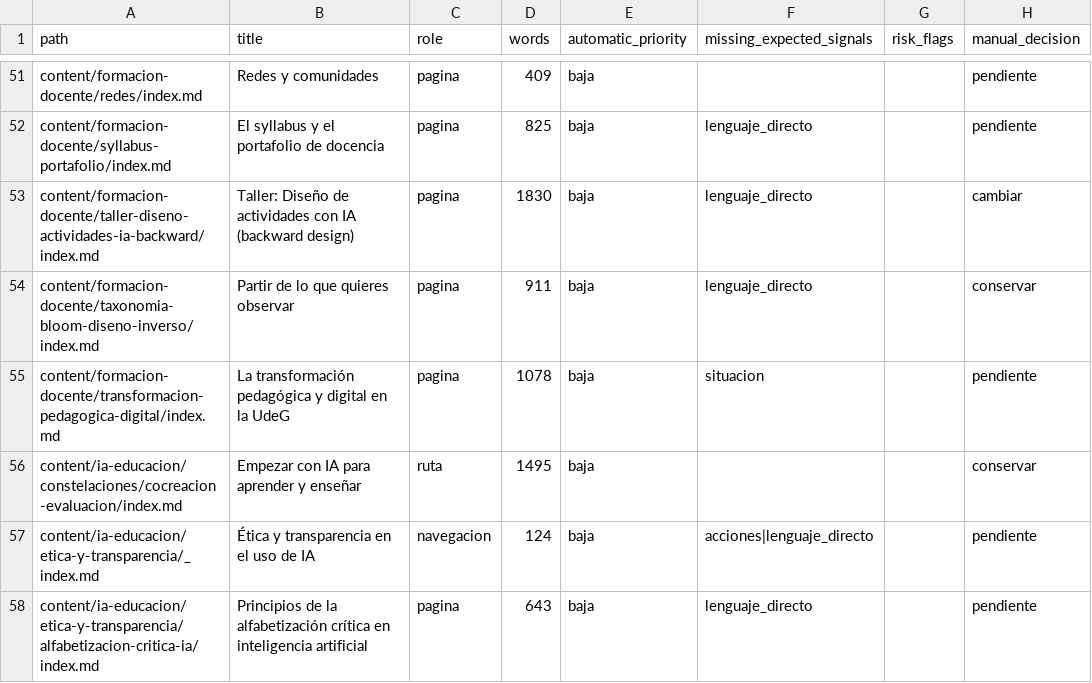
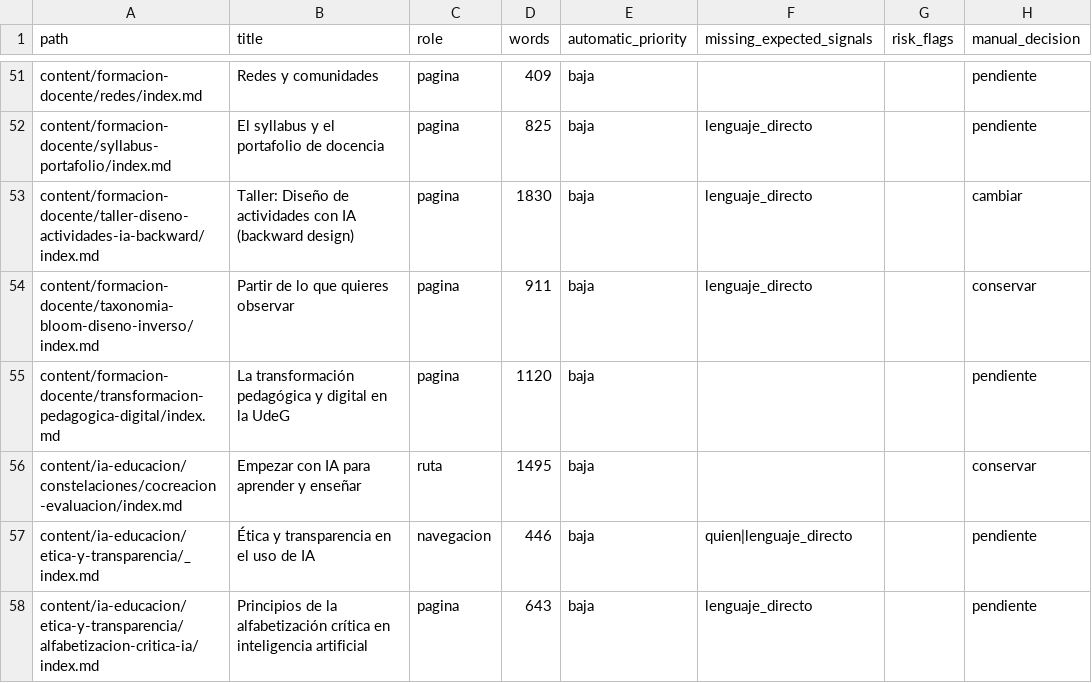
Before and after one commit to arqueon/aprendizaje-ia, a CSV file: docs/editorial/inventarios/2026-08-23-contexto/cola-contexto.csv, drawn as a sheet; only a part is shown, gaps mark what is left out; the diff covers the shown part only; the diff names each change by its address in the sheet, - before the commit and + after, or states it on an @@ line.

```diff
--- a/docs/editorial/inventarios/2026-08-23-contexto/cola-contexto.csv
+++ b/docs/editorial/inventarios/2026-08-23-contexto/cola-contexto.csv
-D55 (words): 1078
+D55 (words): 1120
-F55 (missing_expected_signals): situacion
+F55 (missing_expected_signals): (empty)
-D57 (words): 124
+D57 (words): 446
-F57 (missing_expected_signals): acciones|lenguaje_directo
+F57 (missing_expected_signals): quien|lenguaje_directo
```
Also changed, not shown: 1 added row and 7 edited cells elsewhere in this file, docs/editorial/inventarios/2026-08-23-hugo/inventario-paginas.csv, docs/editorial/inventarios/2026-08-23-udgia-021/inventario-materiales.csv, 6 other files.
